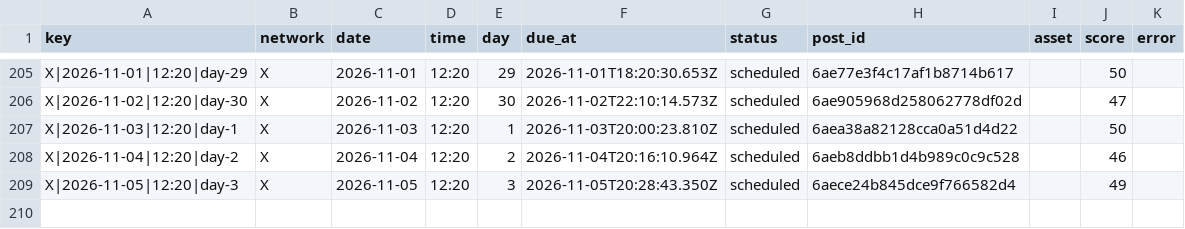
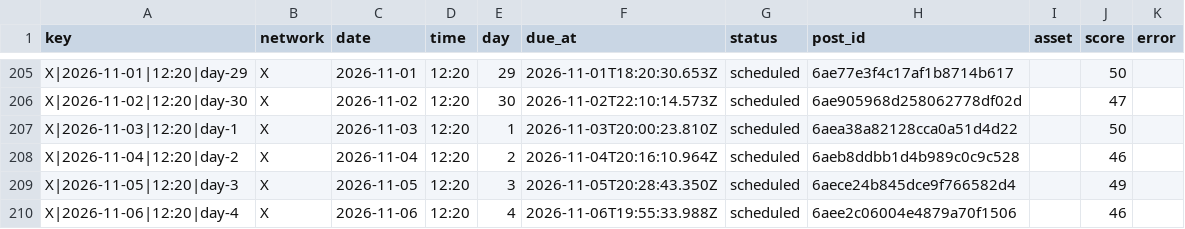
Before and after one commit to nicolass309/leadops-assets, a CSV file: automation/state/scheduled-posts.csv, drawn as a sheet; only a part is shown, gaps mark what is left out; the diff names each change by its address in the sheet, - before the commit and + after, or states it on an @@ line.

Commit message:
LeadOps daily publishing state

```diff
--- a/automation/state/scheduled-posts.csv
+++ b/automation/state/scheduled-posts.csv
+row 210: X|2026-11-06|12:20|day-4 | X | 2026-11-06 | 12:20 | 4 | 2026-11-06T19:55:33.988Z | scheduled | 6aee2c06004e4879a70f1506 |  | 46
```
Also changed, not shown: 4 other files.
